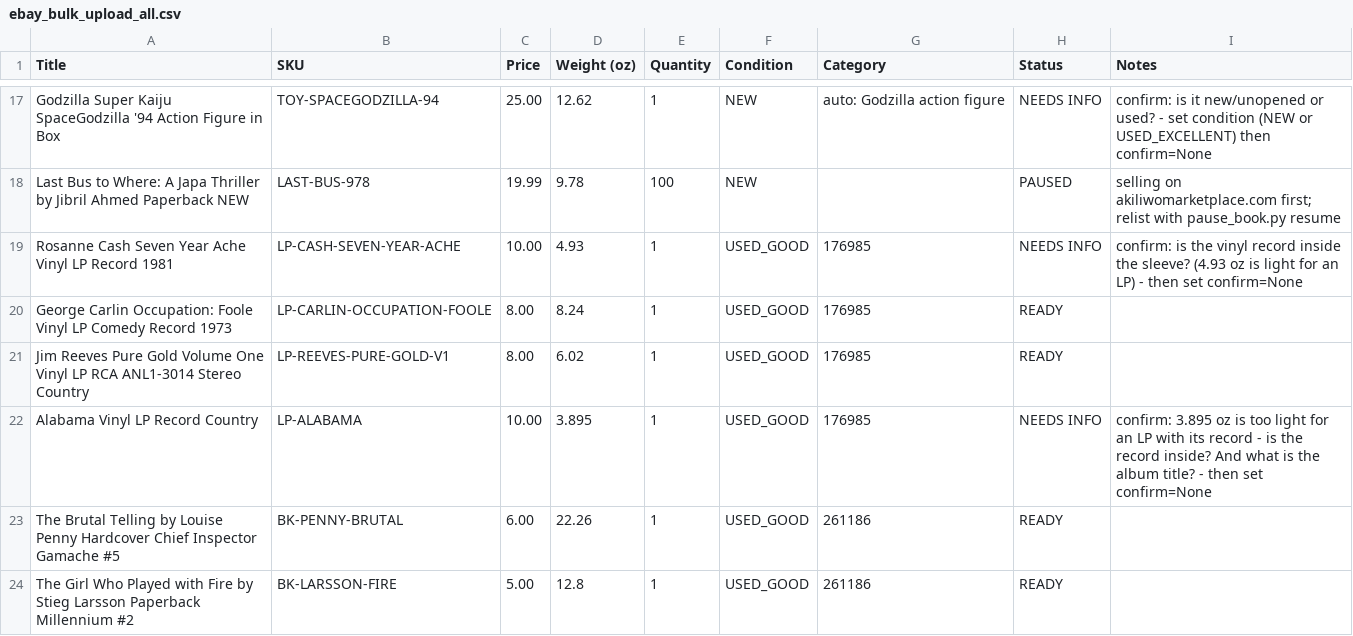
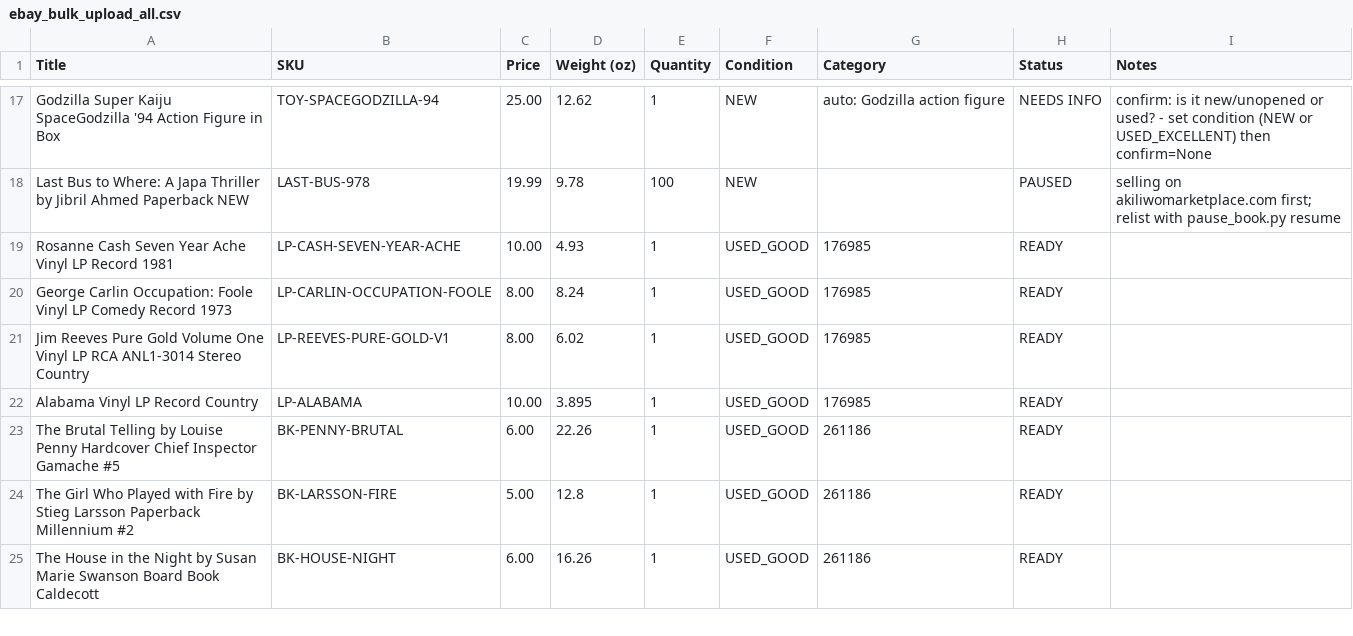
Before and after one commit to Akiliwo/akiliwomarketplace, a CSV file: _ebay/ebay_bulk_upload_all.csv, drawn as a sheet; only a part is shown, gaps mark what is left out; the shorter side is filled out with more unchanged rows.

```diff
--- a/_ebay/ebay_bulk_upload_all.csv
+++ b/_ebay/ebay_bulk_upload_all.csv
@@ -18,6 +18,6 @@ Godzilla Super Kaiju SpaceGodzilla '94 Action Figure in Box,TOY-SPACEGODZILLA-94
 Last Bus to Where: A Japa Thriller by Jibril Ahmed Paperback NEW,LAST-BUS-978,19.99,9.78,100,NEW,,PAUSED,selling on akiliwomarketplace.com first; relist with pause_book.py resume
-Rosanne Cash Seven Year Ache Vinyl LP Record 1981,LP-CASH-SEVEN-YEAR-ACHE,10.00,4.93,1,USED_GOOD,176985,NEEDS INFO,confirm: is the vinyl record inside the sleeve? (4.93 oz is light for an LP) - then set confirm=None
+Rosanne Cash Seven Year Ache Vinyl LP Record 1981,LP-CASH-SEVEN-YEAR-ACHE,10.00,4.93,1,USED_GOOD,176985,READY,
 George Carlin Occupation: Foole Vinyl LP Comedy Record 1973,LP-CARLIN-OCCUPATION-FOOLE,8.00,8.24,1,USED_GOOD,176985,READY,
 Jim Reeves Pure Gold Volume One Vinyl LP RCA ANL1-3014 Stereo Country,LP-REEVES-PURE-GOLD-V1,8.00,6.02,1,USED_GOOD,176985,READY,
-Alabama Vinyl LP Record Country,LP-ALABAMA,10.00,3.895,1,USED_GOOD,176985,NEEDS INFO,confirm: 3.895 oz is too light for an LP with its record - is the record inside? And what is the album title? - then set confirm=None
+Alabama Vinyl LP Record Country,LP-ALABAMA,10.00,3.895,1,USED_GOOD,176985,READY,
 The Brutal Telling by Louise Penny Hardcover Chief Inspector Gamache #5,BK-PENNY-BRUTAL,6.00,22.26,1,USED_GOOD,261186,READY,
```
Also changed, not shown: 2 other files.
